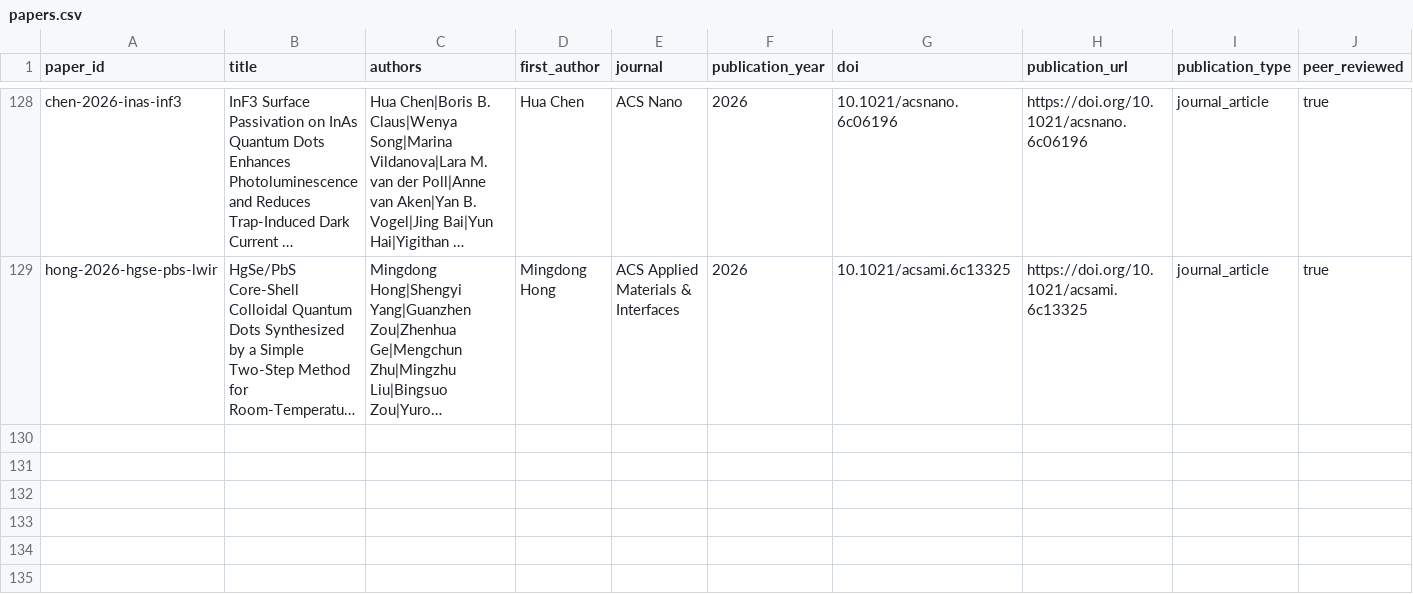
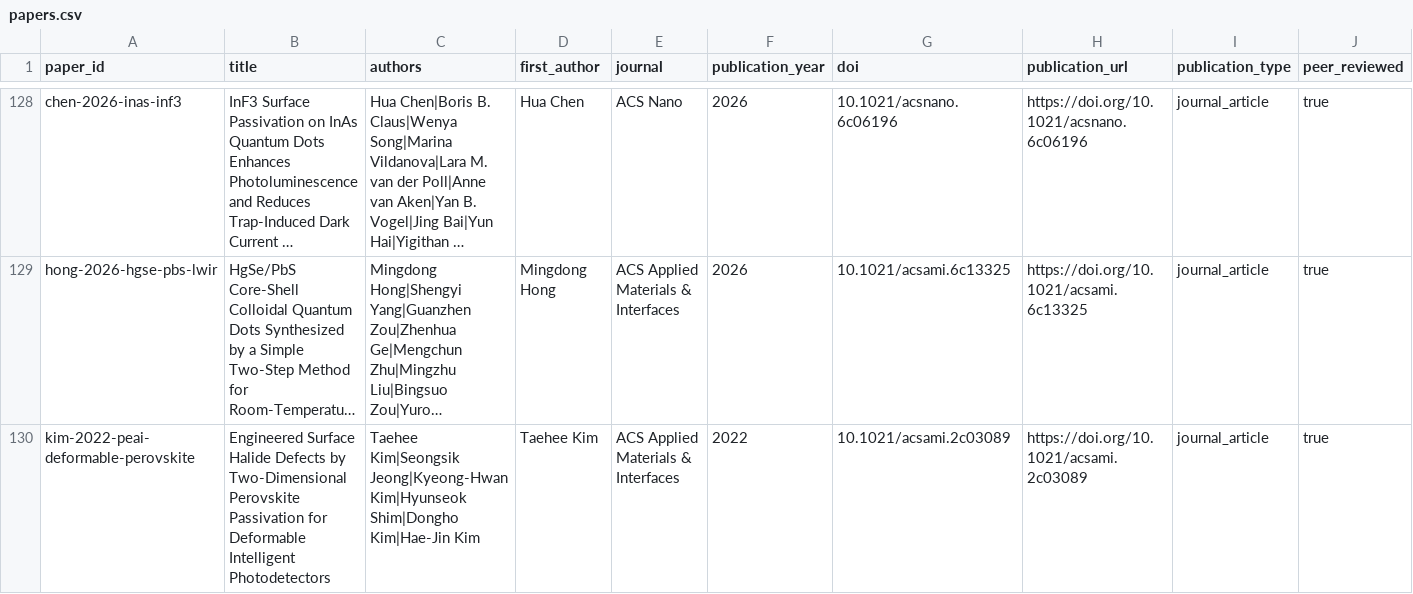
Before and after one commit to Shlok-Joseph-Paul/cQD-Detector-Compiler-and-Verifier, a CSV file: data/papers.csv, drawn as a sheet; only a part is shown, gaps mark what is left out; long unchanged cells end in …; rows hold the shown columns only; the diff names each change by its address in the sheet, - before the commit and + after, or states it on an @@ line.

```diff
--- a/data/papers.csv
+++ b/data/papers.csv
+row 130: kim-2022-peai-deformable-perovskite | Engineered Surface Halide Defects by Two-Dimensional Perovskite Passivation for Deformable Intelligent Photodetectors | Taehee Kim|Seongsik Jeong|Kyeong-Hwan Kim|Hyunseok Shim|Dongho Kim|Hae-Jin Kim | Taehee Kim | ACS Applied Materials & Interfaces | 2022 | 10.1021/acsami.2c03089 | https://doi.org/10.1021/acsami.2c03089 | journal_article | true
```
Also changed, not shown: data/devices.csv, 4 other files.
